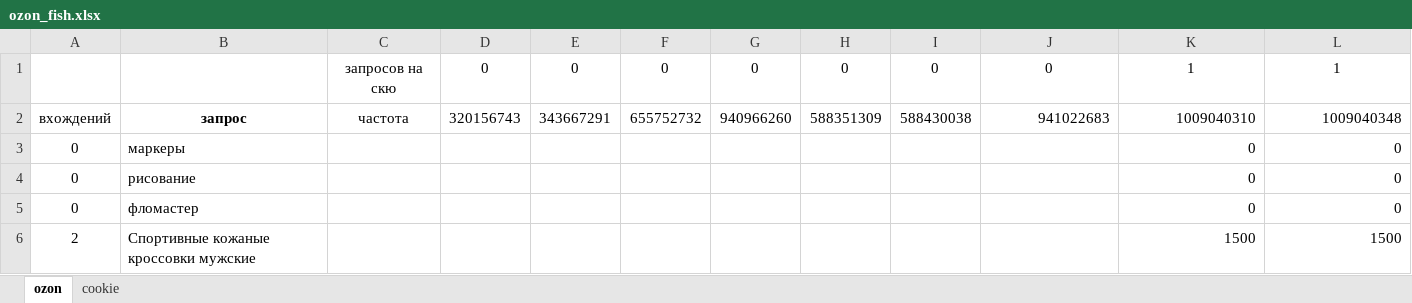
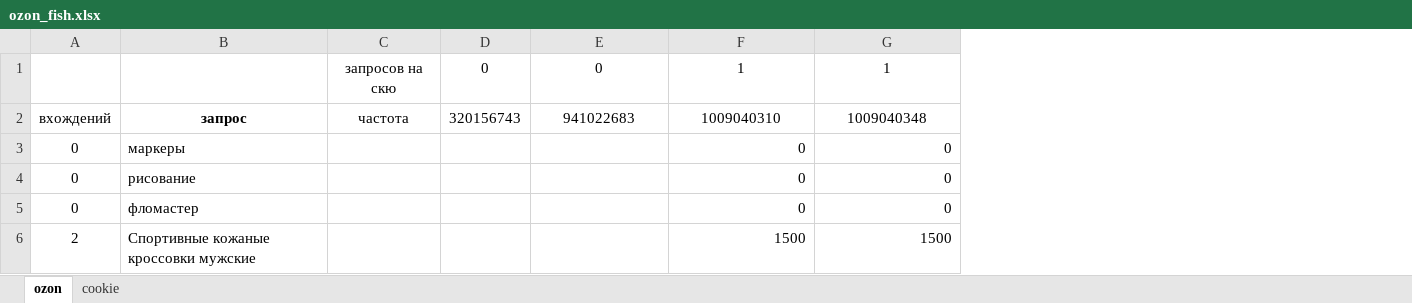
Before and after one commit to lomon3/pars-WB, an Excel workbook: position wimi v2/ozon_fish.xlsx, sheet ozon, drawn as a sheet; values as stored, in another font and other column widths than the file's, no borders; conditional formats not drawn; removed rows and columns are numbered as before the commit, all else as after; the diff names each change by its address in the sheet, - before the commit and + after, or states it on an @@ line.

```diff
--- a/position wimi v2/ozon_fish.xlsx (sheet ozon)
+++ b/position wimi v2/ozon_fish.xlsx (sheet ozon)
-column E, rows 1-2: 0 | 343667291
-column F, rows 1-2: 0 | 655752732
-column G, rows 1-2: 0 | 940966260
-column H, rows 1-2: 0 | 588351309
-column I, rows 1-2: 0 | 588430038
-E2:G2 alignment: right
+E2:G2 alignment: center
```
Also changed, not shown: sheet cookie, formulas that keep their value, position wimi v2/запросы маркеры.xlsx, 7 other files.
